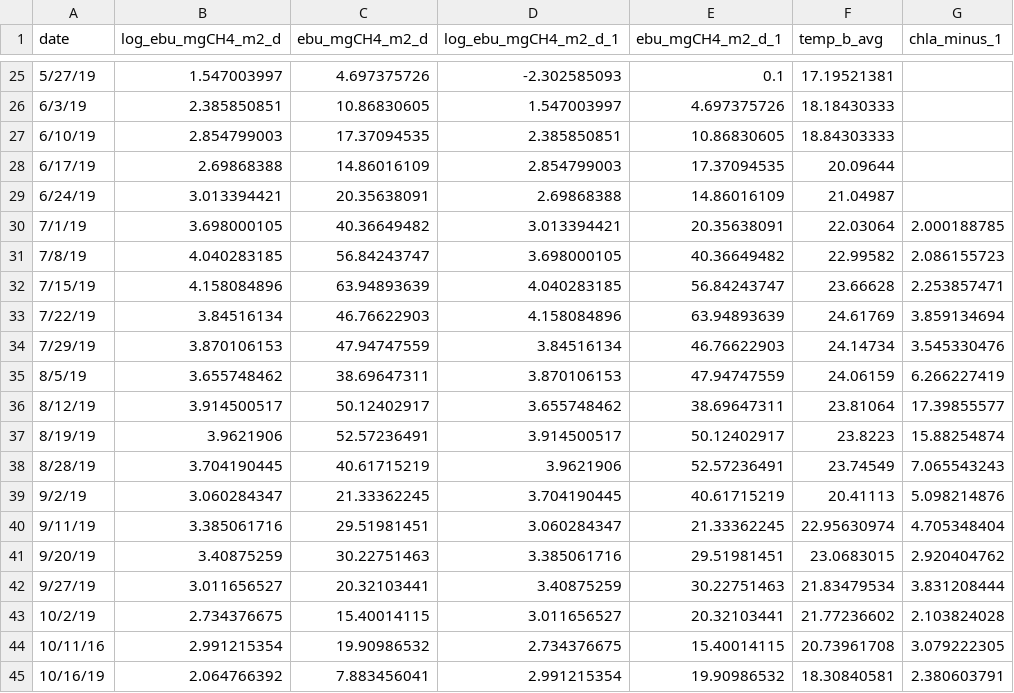
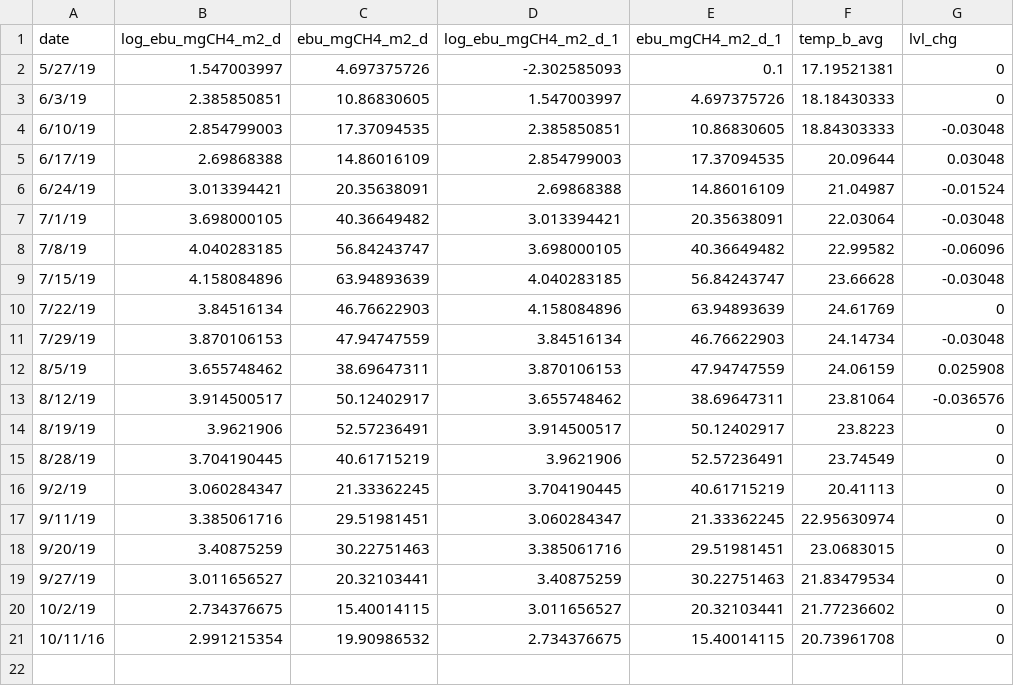
Before and after one commit to rqthomas/CH4cast, a CSV file: input/DA_AR_forecast_model/EBU_JAGS_1011.csv, drawn as a sheet; only a part is shown, gaps mark what is left out; the diff covers the shown part only.

```diff
--- a/input/DA_AR_forecast_model/EBU_JAGS_1011.csv
+++ b/input/DA_AR_forecast_model/EBU_JAGS_1011.csv
@@ -1 +1 @@
-date,log_ebu_mgCH4_m2_d,ebu_mgCH4_m2_d,log_ebu_mgCH4_m2_d_1,ebu_mgCH4_m2_d_1,temp_b_avg,chla_minus_1
+date,log_ebu_mgCH4_m2_d,ebu_mgCH4_m2_d,log_ebu_mgCH4_m2_d_1,ebu_mgCH4_m2_d_1,temp_b_avg,lvl_chg
@@ -25,21 +2,20 @@ date,log_ebu_mgCH4_m2_d,ebu_mgCH4_m2_d,log_ebu_mgCH4_m2_d_1,ebu_mgCH4_m2_d_1,tem
-5/27/19,1.547003997,4.697375726,-2.302585093,0.1,17.19521381,
-6/3/19,2.385850851,10.86830605,1.547003997,4.697375726,18.18430333,
-6/10/19,2.854799003,17.37094535,2.385850851,10.86830605,18.84303333,
-6/17/19,2.69868388,14.86016109,2.854799003,17.37094535,20.09644,
-6/24/19,3.013394421,20.35638091,2.69868388,14.86016109,21.04987,
-7/1/19,3.698000105,40.36649482,3.013394421,20.35638091,22.03064,2.000188785
-7/8/19,4.040283185,56.84243747,3.698000105,40.36649482,22.99582,2.086155723
-7/15/19,4.158084896,63.94893639,4.040283185,56.84243747,23.66628,2.253857471
-7/22/19,3.84516134,46.76622903,4.158084896,63.94893639,24.61769,3.859134694
-7/29/19,3.870106153,47.94747559,3.84516134,46.76622903,24.14734,3.545330476
-8/5/19,3.655748462,38.69647311,3.870106153,47.94747559,24.06159,6.266227419
-8/12/19,3.914500517,50.12402917,3.655748462,38.69647311,23.81064,17.39855577
-8/19/19,3.9621906,52.57236491,3.914500517,50.12402917,23.8223,15.88254874
-8/28/19,3.704190445,40.61715219,3.9621906,52.57236491,23.74549,7.065543243
-9/2/19,3.060284347,21.33362245,3.704190445,40.61715219,20.41113,5.098214876
-9/11/19,3.385061716,29.51981451,3.060284347,21.33362245,22.95630974,4.705348404
-9/20/19,3.40875259,30.22751463,3.385061716,29.51981451,23.0683015,2.920404762
-9/27/19,3.011656527,20.32103441,3.40875259,30.22751463,21.83479534,3.831208444
-10/2/19,2.734376675,15.40014115,3.011656527,20.32103441,21.77236602,2.103824028
-10/11/16,2.991215354,19.90986532,2.734376675,15.40014115,20.73961708,3.079222305
-10/16/19,2.064766392,7.883456041,2.991215354,19.90986532,18.30840581,2.380603791
+5/27/19,1.547003997,4.697375726,-2.302585093,0.1,17.19521381,0
+6/3/19,2.385850851,10.86830605,1.547003997,4.697375726,18.18430333,0
+6/10/19,2.854799003,17.37094535,2.385850851,10.86830605,18.84303333,-0.03048
+6/17/19,2.69868388,14.86016109,2.854799003,17.37094535,20.09644,0.03048
+6/24/19,3.013394421,20.35638091,2.69868388,14.86016109,21.04987,-0.01524
+7/1/19,3.698000105,40.36649482,3.013394421,20.35638091,22.03064,-0.03048
+7/8/19,4.040283185,56.84243747,3.698000105,40.36649482,22.99582,-0.06096
+7/15/19,4.158084896,63.94893639,4.040283185,56.84243747,23.66628,-0.03048
+7/22/19,3.84516134,46.76622903,4.158084896,63.94893639,24.61769,0
+7/29/19,3.870106153,47.94747559,3.84516134,46.76622903,24.14734,-0.03048
+8/5/19,3.655748462,38.69647311,3.870106153,47.94747559,24.06159,0.025908
+8/12/19,3.914500517,50.12402917,3.655748462,38.69647311,23.81064,-0.036576
+8/19/19,3.9621906,52.57236491,3.914500517,50.12402917,23.8223,0
+8/28/19,3.704190445,40.61715219,3.9621906,52.57236491,23.74549,0
+9/2/19,3.060284347,21.33362245,3.704190445,40.61715219,20.41113,0
+9/11/19,3.385061716,29.51981451,3.060284347,21.33362245,22.95630974,0
+9/20/19,3.40875259,30.22751463,3.385061716,29.51981451,23.0683015,0
+9/27/19,3.011656527,20.32103441,3.40875259,30.22751463,21.83479534,0
+10/2/19,2.734376675,15.40014115,3.011656527,20.32103441,21.77236602,0
+10/11/16,2.991215354,19.90986532,2.734376675,15.40014115,20.73961708,0
```
Also changed, not shown: 23 removed rows elsewhere in this file, input/DA_AR_forecast_model/EBU_JAGS_1002.csv, input/DA_AR_forecast_model/EBU_JAGS_902.csv, 29 other files.
